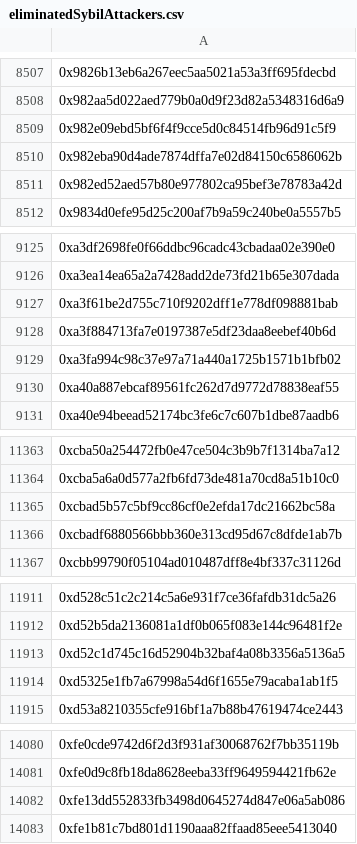
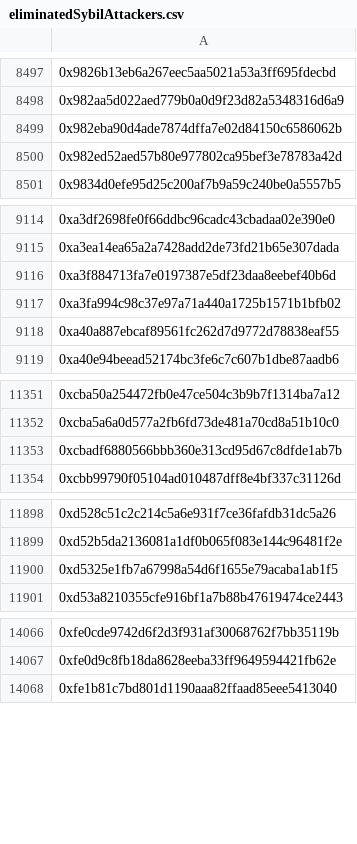
Before and after one commit to hop-protocol/hop-airdrop, a CSV file: src/data/eliminatedSybilAttackers.csv, drawn as a sheet; only a part is shown, gaps mark what is left out; the diff covers the shown part only; the diff names each change by its address in the sheet, - before the commit and + after, or states it on an @@ line.

```diff
--- a/src/data/eliminatedSybilAttackers.csv
+++ b/src/data/eliminatedSybilAttackers.csv
-row 8509: 0x982e09ebd5bf6f4f9cce5d0c84514fb96d91c5f9
-row 9127: 0xa3f61be2d755c710f9202dff1e778df098881bab
-row 11365: 0xcbad5b57c5bf9cc86cf0e2efda17dc21662bc58a
-row 11913: 0xd52c1d745c16d52904b32baf4a08b3356a5136a5
-row 14082: 0xfe13dd552833fb3498d0645274d847e06a5ab086
```
Also changed, not shown: 10 removed rows elsewhere in this file, 4 other files.
